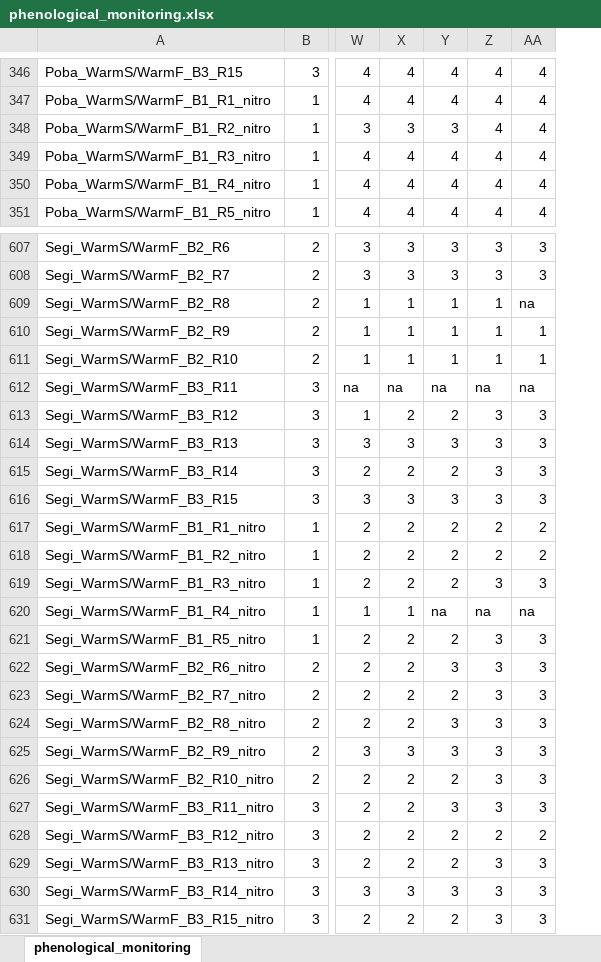
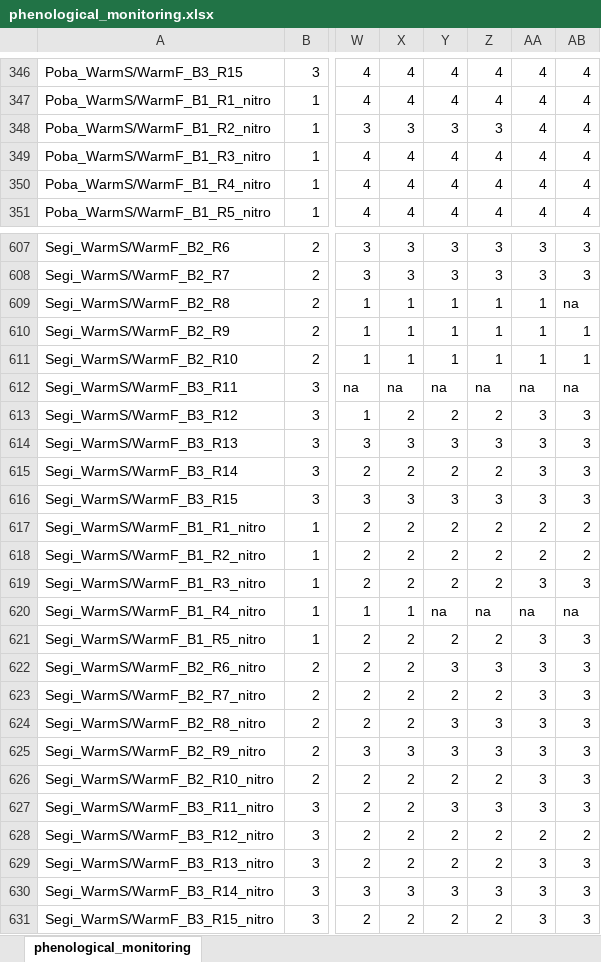
Before and after one commit to christophe-rd/fuelinex, an Excel workbook: data/phenological_monitoring.xlsx, sheet phenological_monitoring, drawn as a sheet; only a part is shown, gaps mark what is left out; values as stored, in another font and other column widths than the file's, no cell formats; the diff covers the shown part only; the diff names each change by its address in the sheet, - before the commit and + after, or states it on an @@ line.

Commit message:
165 pheno obs

```diff
--- a/data/phenological_monitoring.xlsx (sheet phenological_monitoring)
+++ b/data/phenological_monitoring.xlsx (sheet phenological_monitoring)
+column AB, rows 346-351: all 4; rows 607-631: 3 | 3 | na | 1 | 1 | na | 3 | 3 | 3 | 3 | 2 | 2 | 3 | na | 3 | 3 | 3 | 3 | 3 | 3 | 3 | 2 | 3 | 3 | 3
-Z348: 4
+Z348: 3
-AA609: na
+AA609: 1
-Z613: 3
+Z613: 2
-Z615: 3
+Z615: 2
-Z619: 3
+Z619: 2
-Z621: 3
+Z621: 2
-Z623: 3
+Z623: 2
-Z626: 3
+Z626: 2
-Z629: 3
+Z629: 2
-Z631: 3
+Z631: 2
```
Also changed, not shown: 30 edited cells elsewhere in this sheet, cell formats.
